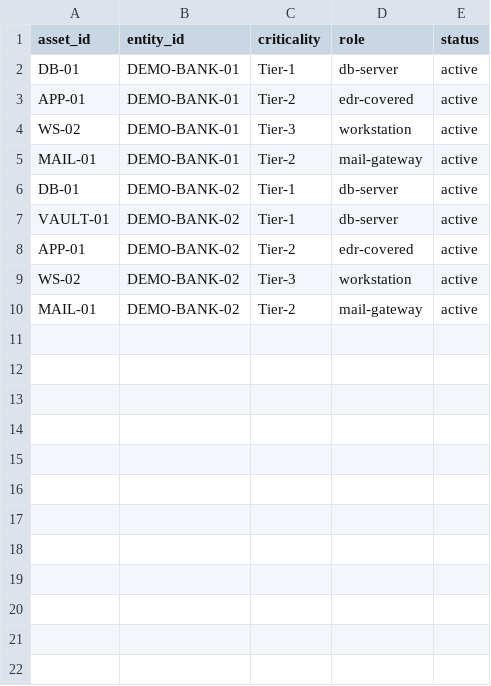
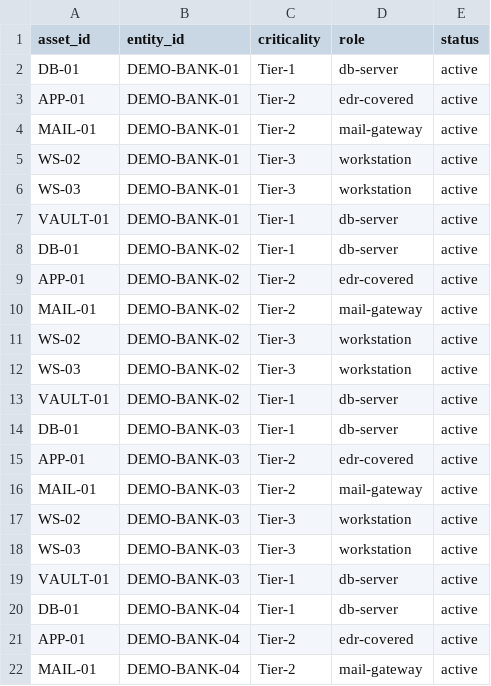
Before and after one commit to gitpullme/supreme, a CSV file: prototype/schemas/assets.csv, drawn as a sheet; only a part is shown; the diff covers the shown part only.

Commit message:
Massive demo package (14.8k alerts) + E5 remediation doctrine (<10% escalated)

```diff
--- a/prototype/schemas/assets.csv
+++ b/prototype/schemas/assets.csv
@@ -3,8 +3,20 @@ DB-01,DEMO-BANK-01,Tier-1,db-server,active
 APP-01,DEMO-BANK-01,Tier-2,edr-covered,active
+MAIL-01,DEMO-BANK-01,Tier-2,mail-gateway,active
 WS-02,DEMO-BANK-01,Tier-3,workstation,active
-MAIL-01,DEMO-BANK-01,Tier-2,mail-gateway,active
+WS-03,DEMO-BANK-01,Tier-3,workstation,active
+VAULT-01,DEMO-BANK-01,Tier-1,db-server,active
 DB-01,DEMO-BANK-02,Tier-1,db-server,active
+APP-01,DEMO-BANK-02,Tier-2,edr-covered,active
+MAIL-01,DEMO-BANK-02,Tier-2,mail-gateway,active
+WS-02,DEMO-BANK-02,Tier-3,workstation,active
+WS-03,DEMO-BANK-02,Tier-3,workstation,active
 VAULT-01,DEMO-BANK-02,Tier-1,db-server,active
-APP-01,DEMO-BANK-02,Tier-2,edr-covered,active
-WS-02,DEMO-BANK-02,Tier-3,workstation,active
-MAIL-01,DEMO-BANK-02,Tier-2,mail-gateway,active
+DB-01,DEMO-BANK-03,Tier-1,db-server,active
+APP-01,DEMO-BANK-03,Tier-2,edr-covered,active
+MAIL-01,DEMO-BANK-03,Tier-2,mail-gateway,active
+WS-02,DEMO-BANK-03,Tier-3,workstation,active
+WS-03,DEMO-BANK-03,Tier-3,workstation,active
+VAULT-01,DEMO-BANK-03,Tier-1,db-server,active
+DB-01,DEMO-BANK-04,Tier-1,db-server,active
+APP-01,DEMO-BANK-04,Tier-2,edr-covered,active
+MAIL-01,DEMO-BANK-04,Tier-2,mail-gateway,active
```
Also changed, not shown: 15 added rows elsewhere in this file, prototype/schemas/findings.csv, 7 other files.
